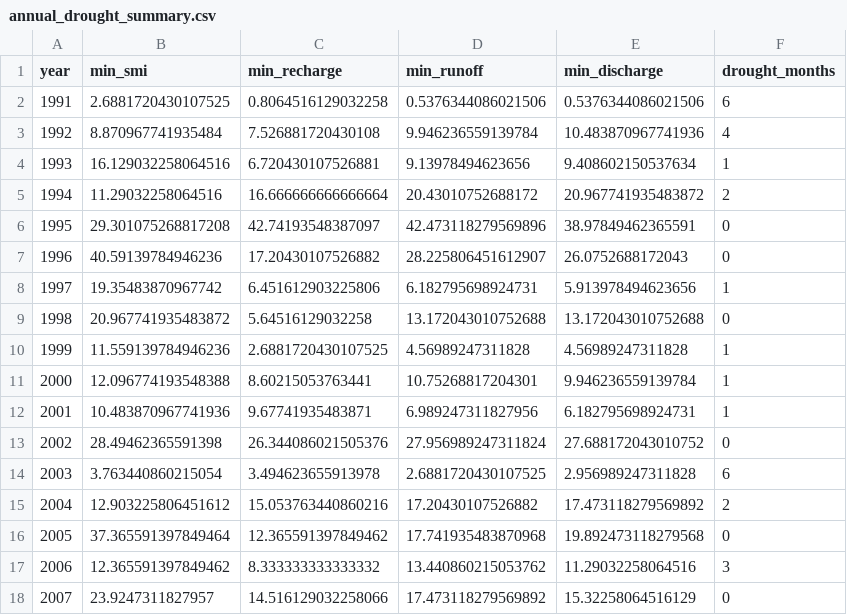
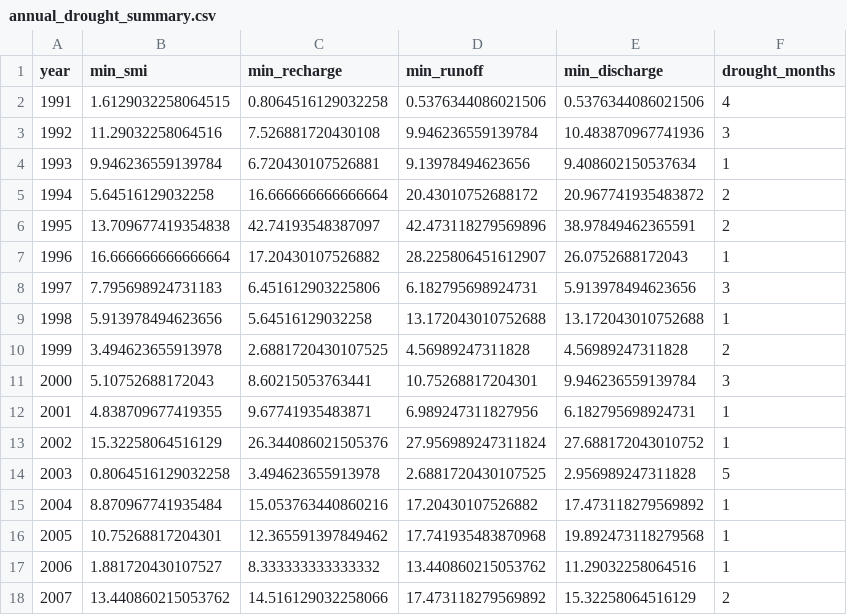
Before and after one commit to julianschlaak/open_claw_vibe_coding, a CSV file: analysis/results/catchment_custom/annual_drought_summary.csv, drawn as a sheet; only a part is shown; the diff covers the shown part only.

```diff
--- a/analysis/results/catchment_custom/annual_drought_summary.csv
+++ b/analysis/results/catchment_custom/annual_drought_summary.csv
@@ -1,18 +1,18 @@
 year,min_smi,min_recharge,min_runoff,min_discharge,drought_months
-1991,2.6881720430107525,0.8064516129032258,0.5376344086021506,0.5376344086021506,6
-1992,8.870967741935484,7.526881720430108,9.946236559139784,10.483870967741936,4
-1993,16.129032258064516,6.720430107526881,9.13978494623656,9.408602150537634,1
-1994,11.29032258064516,16.666666666666664,20.43010752688172,20.967741935483872,2
-1995,29.301075268817208,42.74193548387097,42.473118279569896,38.97849462365591,0
-1996,40.59139784946236,17.20430107526882,28.225806451612907,26.0752688172043,0
-1997,19.35483870967742,6.451612903225806,6.182795698924731,5.913978494623656,1
-1998,20.967741935483872,5.64516129032258,13.172043010752688,13.172043010752688,0
-1999,11.559139784946236,2.6881720430107525,4.56989247311828,4.56989247311828,1
-2000,12.096774193548388,8.60215053763441,10.75268817204301,9.946236559139784,1
-2001,10.483870967741936,9.67741935483871,6.989247311827956,6.182795698924731,1
-2002,28.49462365591398,26.344086021505376,27.956989247311824,27.688172043010752,0
-2003,3.763440860215054,3.494623655913978,2.6881720430107525,2.956989247311828,6
-2004,12.903225806451612,15.053763440860216,17.20430107526882,17.473118279569892,2
-2005,37.365591397849464,12.365591397849462,17.741935483870968,19.892473118279568,0
-2006,12.365591397849462,8.333333333333332,13.440860215053762,11.29032258064516,3
-2007,23.9247311827957,14.516129032258066,17.473118279569892,15.32258064516129,0
+1991,1.6129032258064515,0.8064516129032258,0.5376344086021506,0.5376344086021506,4
+1992,11.29032258064516,7.526881720430108,9.946236559139784,10.483870967741936,3
+1993,9.946236559139784,6.720430107526881,9.13978494623656,9.408602150537634,1
+1994,5.64516129032258,16.666666666666664,20.43010752688172,20.967741935483872,2
+1995,13.709677419354838,42.74193548387097,42.473118279569896,38.97849462365591,2
+1996,16.666666666666664,17.20430107526882,28.225806451612907,26.0752688172043,1
+1997,7.795698924731183,6.451612903225806,6.182795698924731,5.913978494623656,3
+1998,5.913978494623656,5.64516129032258,13.172043010752688,13.172043010752688,1
+1999,3.494623655913978,2.6881720430107525,4.56989247311828,4.56989247311828,2
+2000,5.10752688172043,8.60215053763441,10.75268817204301,9.946236559139784,3
+2001,4.838709677419355,9.67741935483871,6.989247311827956,6.182795698924731,1
+2002,15.32258064516129,26.344086021505376,27.956989247311824,27.688172043010752,1
+2003,0.8064516129032258,3.494623655913978,2.6881720430107525,2.956989247311828,5
+2004,8.870967741935484,15.053763440860216,17.20430107526882,17.473118279569892,1
+2005,10.75268817204301,12.365591397849462,17.741935483870968,19.892473118279568,1
+2006,1.881720430107527,8.333333333333332,13.440860215053762,11.29032258064516,1
+2007,13.440860215053762,14.516129032258066,17.473118279569892,15.32258064516129,2
```
Also changed, not shown: 23 edited cells elsewhere in this file, analysis/results/catchment_custom/matrix_drought_index.csv, analysis/results/catchment_custom/monthly_drought_indices.csv, 10 other files.
